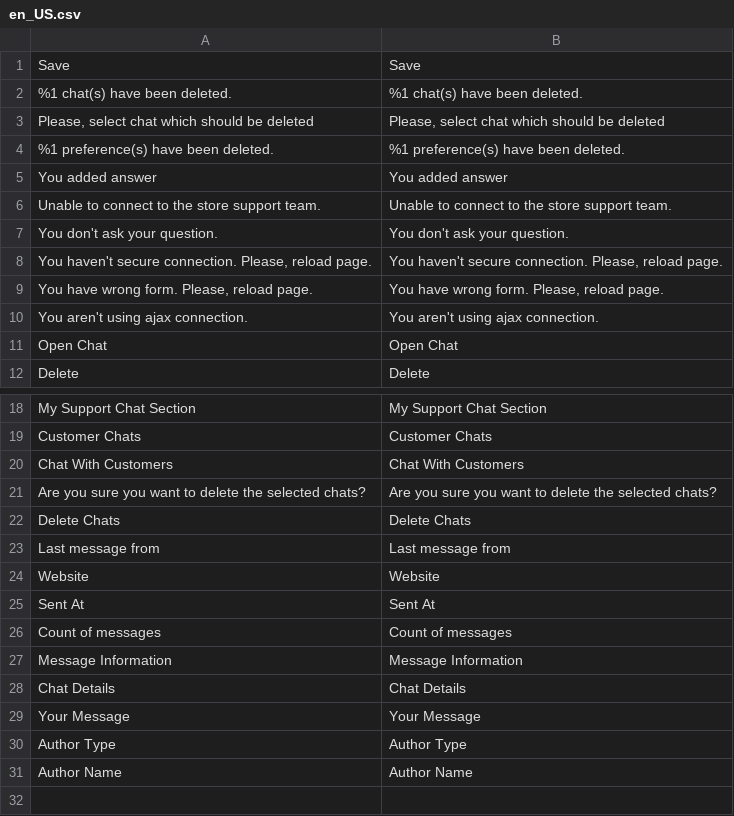
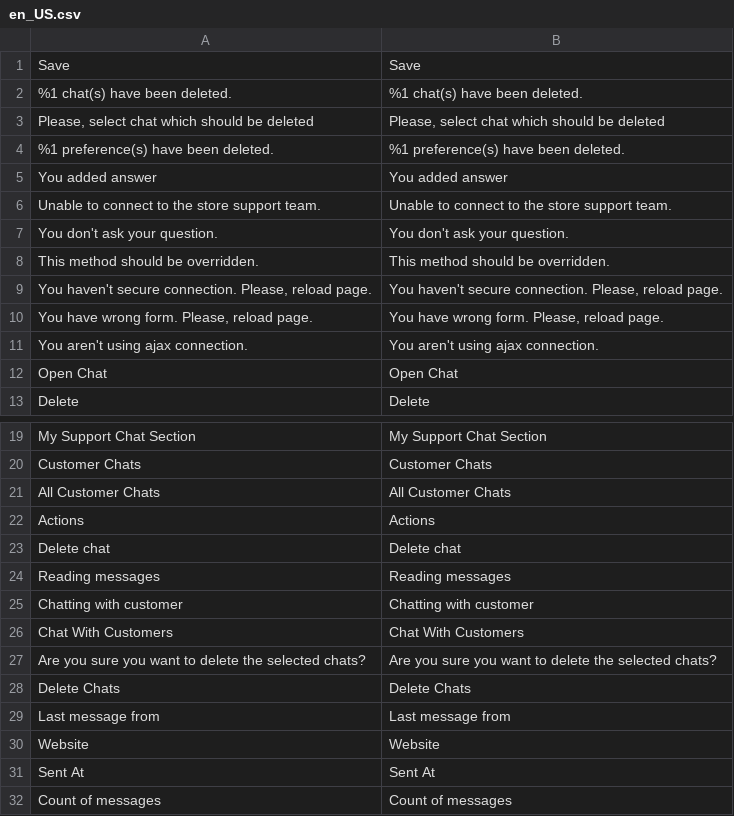
Before and after one commit to mykhailok-dv/mykhailok-2.3.2, a CSV file: app/code/Mykhailok/SupportChat/i18n/en_US.csv, drawn as a sheet; only a part is shown, gaps mark what is left out; the shorter side is filled out with more unchanged rows.

```diff
--- a/app/code/Mykhailok/SupportChat/i18n/en_US.csv
+++ b/app/code/Mykhailok/SupportChat/i18n/en_US.csv
@@ -7,2 +7,3 @@
 "You don't ask your question.","You don't ask your question."
+"This method should be overridden.","This method should be overridden."
 "You haven't secure connection. Please, reload page.","You haven't secure connection. Please, reload page."
@@ -19,2 +20,7 @@
 "Customer Chats","Customer Chats"
+"All Customer Chats","All Customer Chats"
+"Actions","Actions"
+"Delete chat","Delete chat"
+"Reading messages","Reading messages"
+"Chatting with customer","Chatting with customer"
 "Chat With Customers","Chat With Customers"
```
Also changed, not shown: 26 other files.
